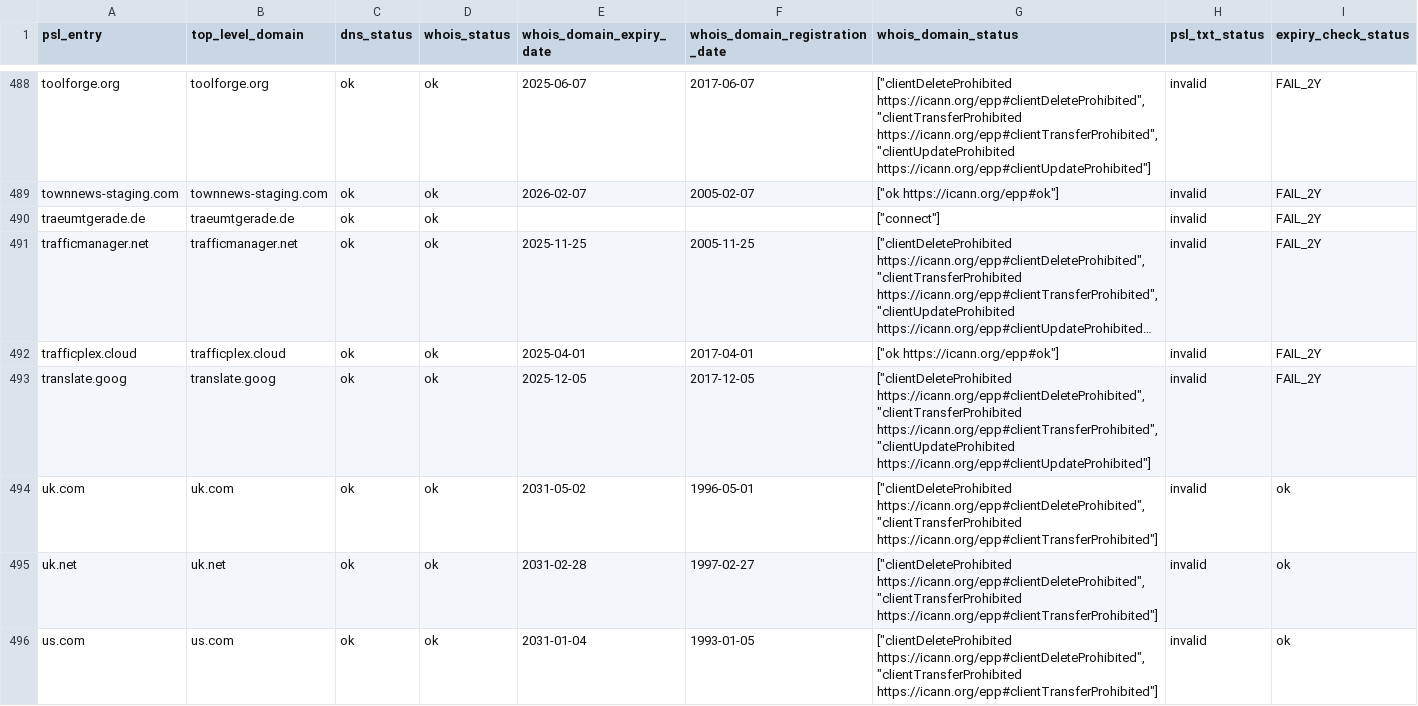
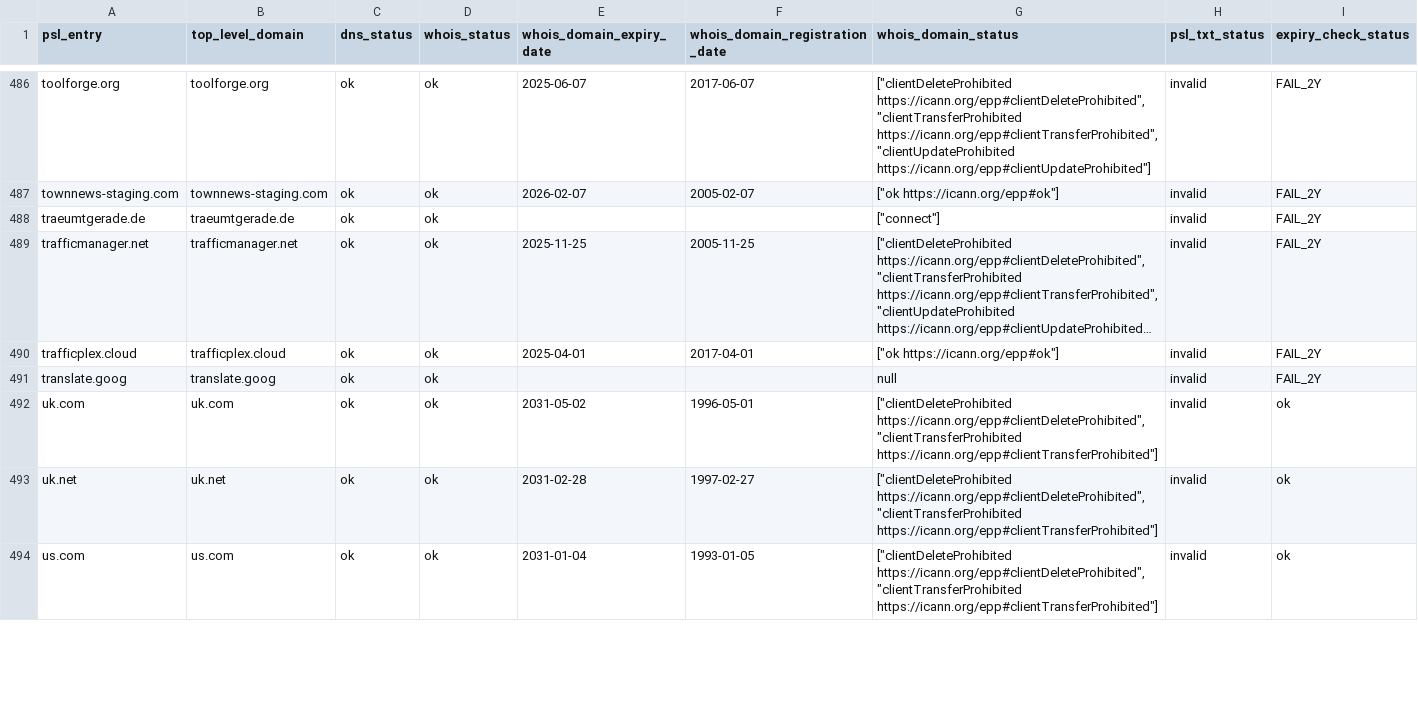
Before and after one commit to groundcat/PSL-private-domains-checker, a CSV file: data/missing_psl_txt.csv, drawn as a sheet; only a part is shown, gaps mark what is left out; long unchanged cells end in …; addresses are those after the commit; the diff covers the shown part only; the diff names each change by its address in the sheet, - before the commit and + after, or states it on an @@ line.

```diff
--- a/data/missing_psl_txt.csv
+++ b/data/missing_psl_txt.csv
-E491 (whois_domain_expiry_date): 2025-12-05
+E491 (whois_domain_expiry_date): (empty)
-F491 (whois_domain_registration_date): 2017-12-05
+F491 (whois_domain_registration_date): (empty)
-G491 (whois_domain_status): ["clientDeleteProhibited https://icann.org/epp#clientDeleteProhibited", "clientTransferProhibited https://icann.org/epp#clientTransferProhibited", "clientUpdateProhibited https://icann.org/epp#clientUpdateProhibited"]
+G491 (whois_domain_status): null
```
Also changed, not shown: 3 added rows, 7 removed rows and 4 edited cells elsewhere in this file, data/all.csv, data/expired.csv, 2 other files.
